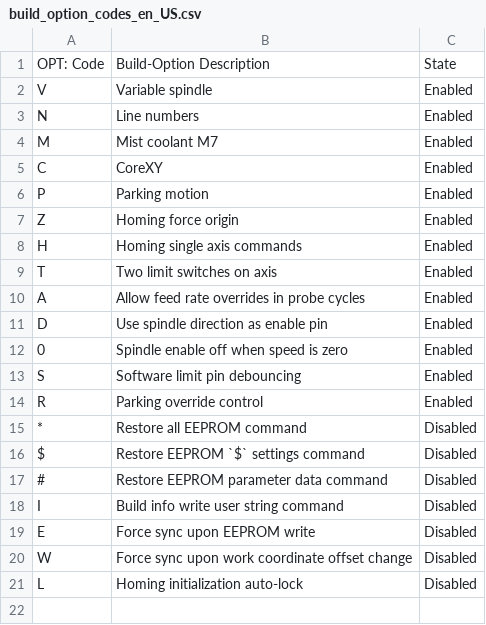
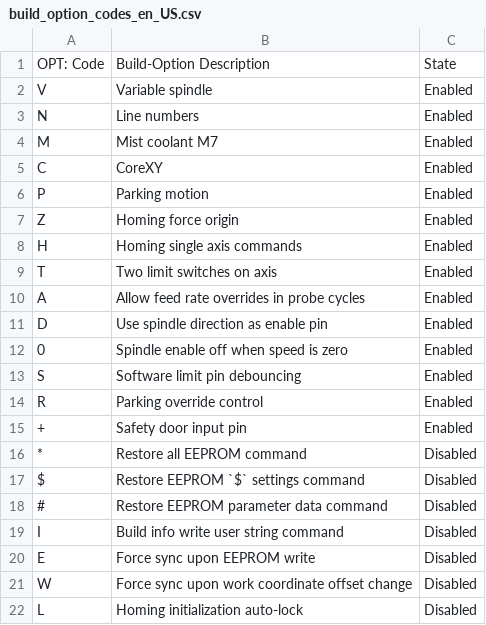
Before and after one commit to gnea/grbl, a CSV file: doc/csv/build_option_codes_en_US.csv, drawn as a sheet; the diff names each change by its address in the sheet, - before the commit and + after, or states it on an @@ line.

```diff
--- a/doc/csv/build_option_codes_en_US.csv
+++ b/doc/csv/build_option_codes_en_US.csv
+row 15: + | Safety door input pin | Enabled
```
Also changed, not shown: 12 other files.
